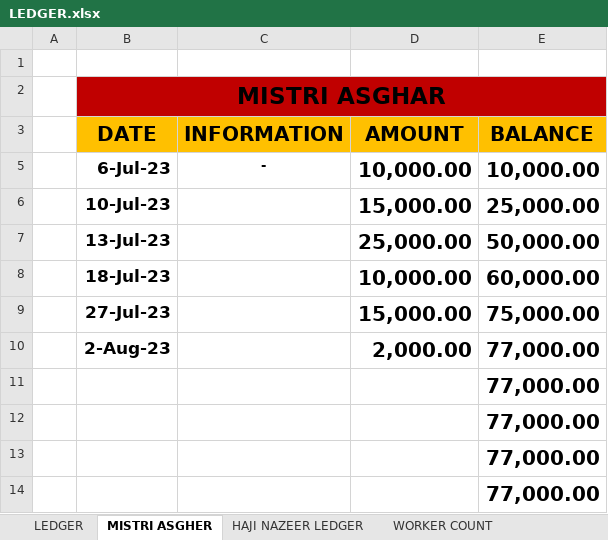
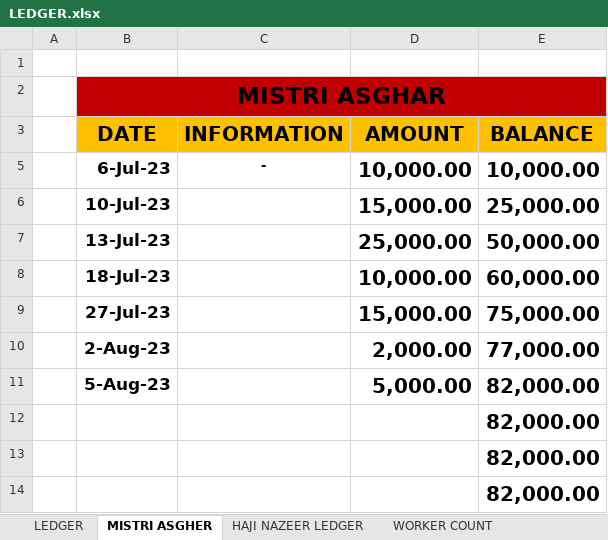
Before and after one commit to Mabbii/HouseContsructionLedger, an Excel workbook: LEDGER.xlsx, sheet MISTRI ASGHER, drawn as a sheet; values as stored, in another font and other column widths than the file's, no borders; removed rows and columns are numbered as before the commit, all else as after; the diff names each change by its address in the sheet, - before the commit and + after, or states it on an @@ line.

```diff
--- a/LEDGER.xlsx (sheet MISTRI ASGHER)
+++ b/LEDGER.xlsx (sheet MISTRI ASGHER)
-row 11:  |  |  |  | 77,000.00
+row 11:  | 5-Aug-23 |  | 5,000.00 | 82,000.00
-E12:E14 (BALANCE): 77,000.00
+E12:E14 (BALANCE): 82,000.00
```
Also changed, not shown: sheet HAJI NAZEER LEDGER, sheet LEDGER.
